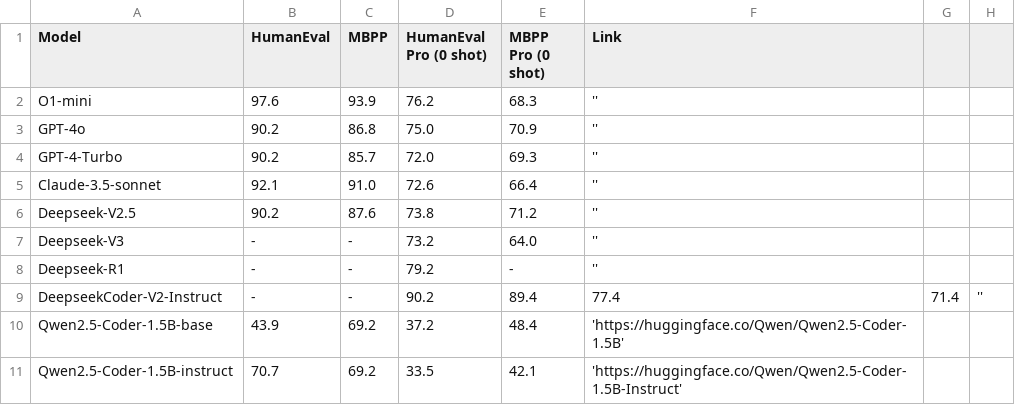
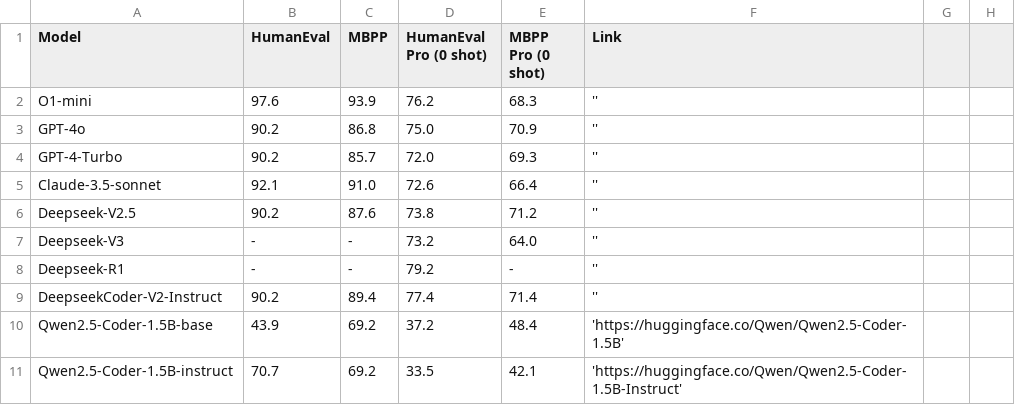
Before and after one commit to answers111/evalpro.github.io, a CSV file: data.csv, drawn as a sheet; only a part is shown.

Commit message:
Update data.csv

```diff
--- a/data.csv
+++ b/data.csv
@@ -8,3 +8,3 @@ Deepseek-V3,-,-,73.2,64.0,''
 Deepseek-R1,-,-,79.2,-,''
-DeepseekCoder-V2-Instruct,-,-,90.2,89.4,77.4,71.4,''
+DeepseekCoder-V2-Instruct,90.2,89.4,77.4,71.4,''
 Qwen2.5-Coder-1.5B-base,43.9,69.2,37.2,48.4,'https://huggingface.co/Qwen/Qwen2.5-Coder-1.5B'
```
